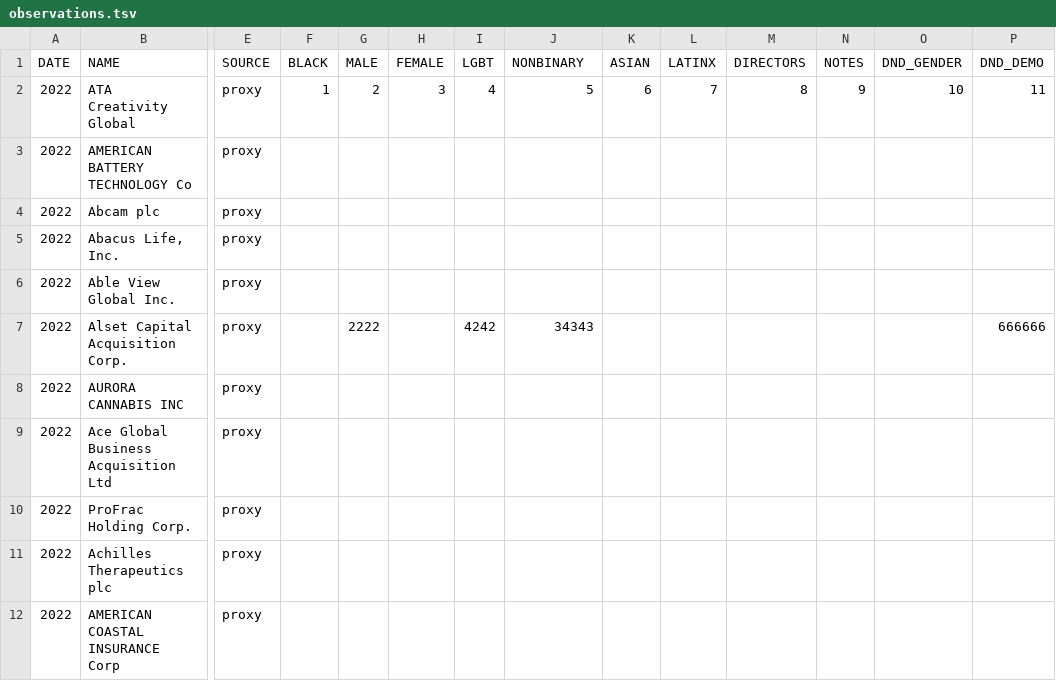
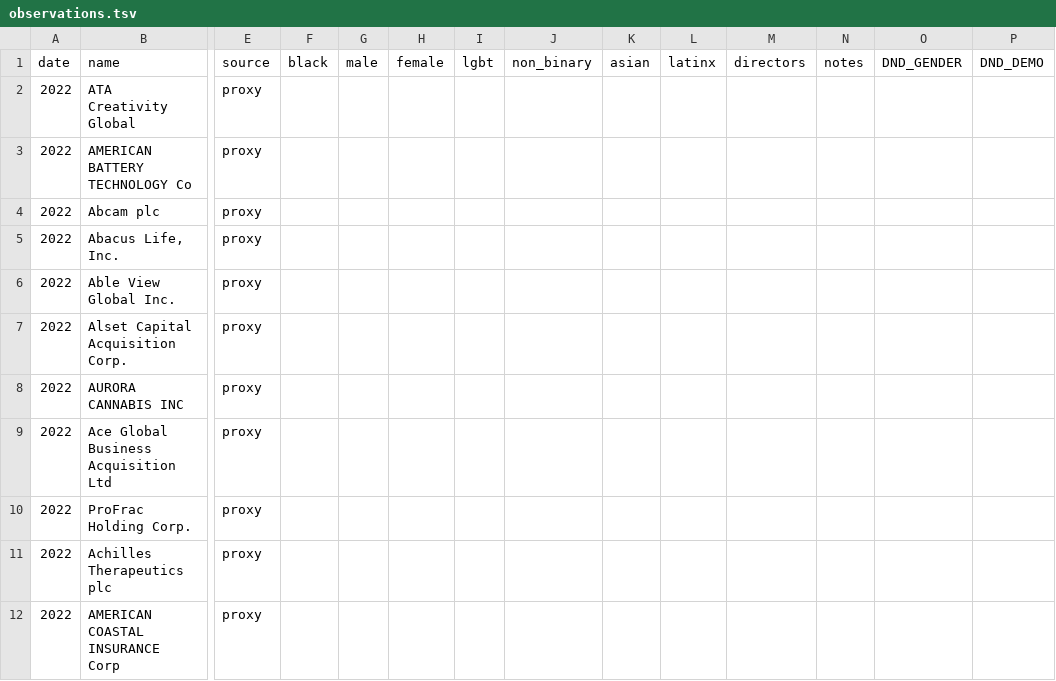
Before and after one commit to MilkMilks/non_exist_firms, a TSV file: dist/observations.tsv, drawn as a sheet; only a part is shown, gaps mark what is left out; removed rows and columns are numbered as before the commit, all else as after; rows hold the shown columns only; the diff names each change by its address in the sheet, - before the commit and + after, or states it on an @@ line.

```diff
--- a/dist/observations.tsv
+++ b/dist/observations.tsv
-row 1: DATE | NAME | SOURCE | BLACK | MALE | FEMALE | LGBT | NONBINARY | ASIAN | LATINX | DIRECTORS | NOTES | DND_GENDER | DND_DEMO
+row 1: date | name | source | black | male | female | lgbt | non_binary | asian | latinx | directors | notes | DND_GENDER | DND_DEMO
-F2: 1
+F2: (empty)
-G2: 2
+G2: (empty)
-H2: 3
+H2: (empty)
-I2: 4
+I2: (empty)
-J2: 5
+J2: (empty)
-K2: 6
+K2: (empty)
-L2: 7
+L2: (empty)
-M2: 8
+M2: (empty)
-N2: 9
+N2: (empty)
-O2: 10
+O2: (empty)
-P2: 11
+P2: (empty)
-G7: 2222
+G7: (empty)
-I7: 4242
+I7: (empty)
-J7: 34343
+J7: (empty)
-P7: 666666
+P7: (empty)
```
Also changed, not shown: 6 other files.
